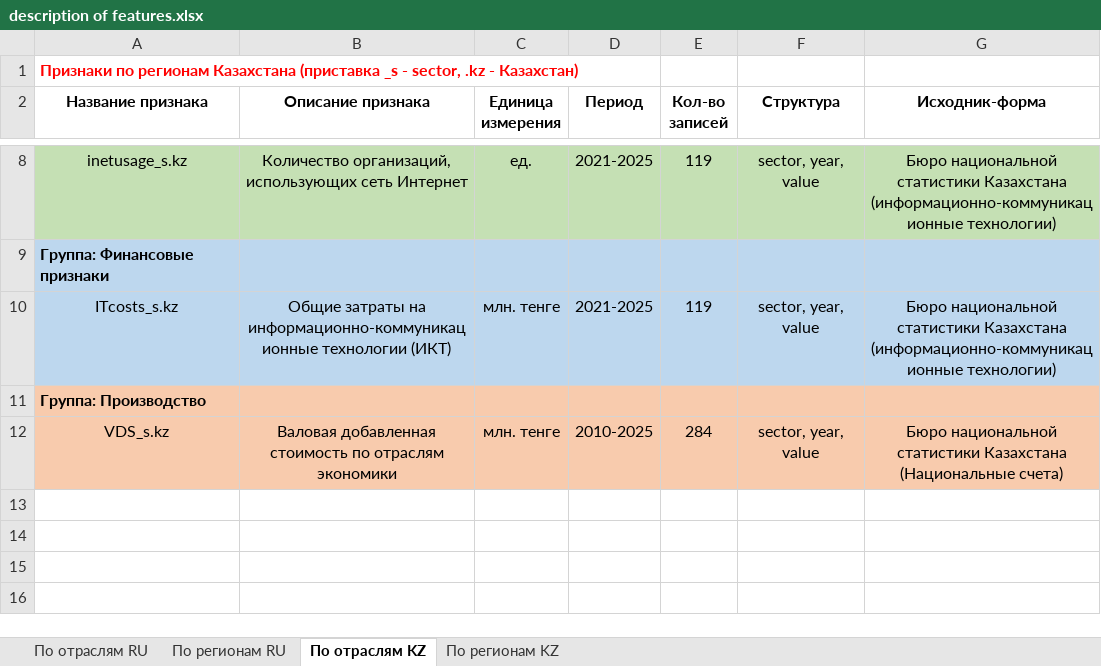
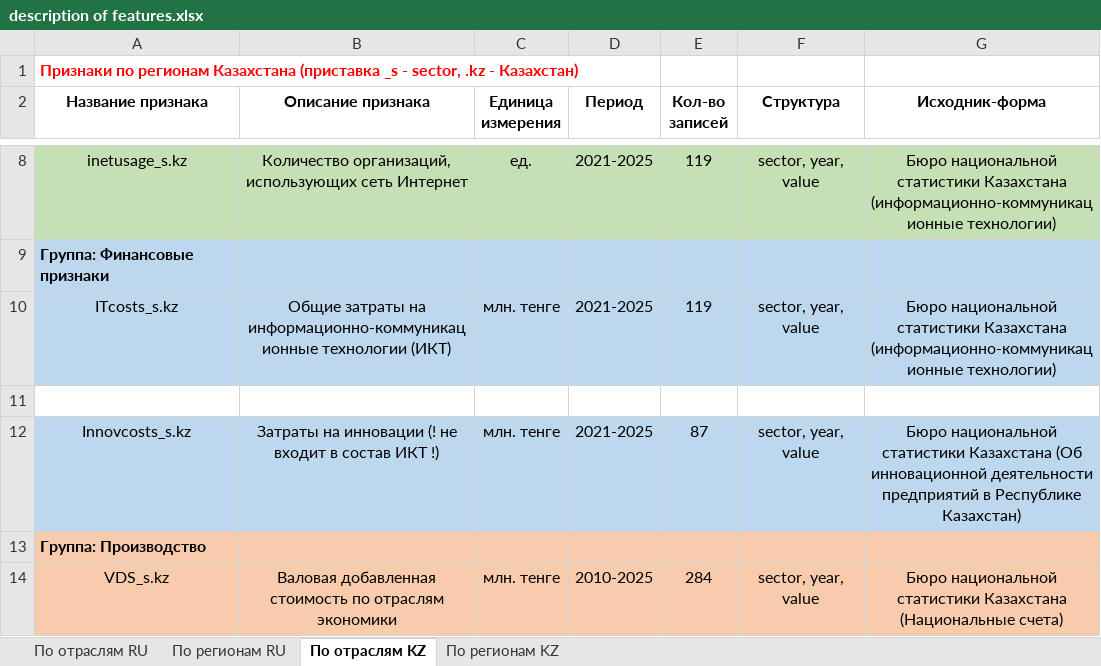
Before and after one commit to aghajanyan/ITMO-3, an Excel workbook: description of features.xlsx, sheet По отраслям KZ, drawn as a sheet; only a part is shown, gaps mark what is left out; values as stored, in another font and other column widths than the file's, no borders; the diff names each change by its address in the sheet, - before the commit and + after, or states it on an @@ line.

Commit message:
Innovcosts_s.kz

```diff
--- a/description of features.xlsx (sheet По отраслям KZ)
+++ b/description of features.xlsx (sheet По отраслям KZ)
+row 11: (empty)
+row 12: Innovcosts_s.kz | Затраты на инновации (! не входит в состав ИКТ !) | млн. тенге | 2021-2025 | 87 | sector, year, value | Бюро национальной статистики Казахстана (Об инновационной деятельности предприятий в Республике Казахстан)
```
Also changed, not shown: 1 other file.
